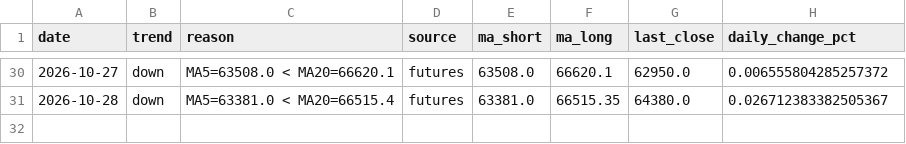
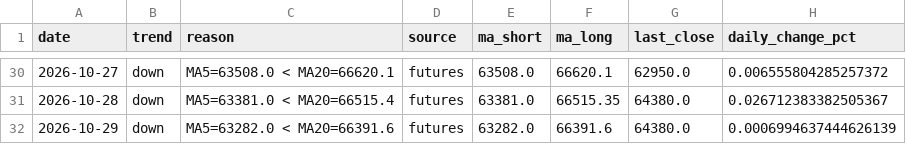
Before and after one commit to aifuu/stock-ai, a CSV file: futures_trend_history.csv, drawn as a sheet; only a part is shown, gaps mark what is left out; the diff names each change by its address in the sheet, - before the commit and + after, or states it on an @@ line.

```diff
--- a/futures_trend_history.csv
+++ b/futures_trend_history.csv
+row 32: 2026-10-29 | down | MA5=63282.0 < MA20=66391.6 | futures | 63282.0 | 66391.6 | 64380.0 | 0.0006994637444626139
```
Also changed, not shown: 3 other files.
